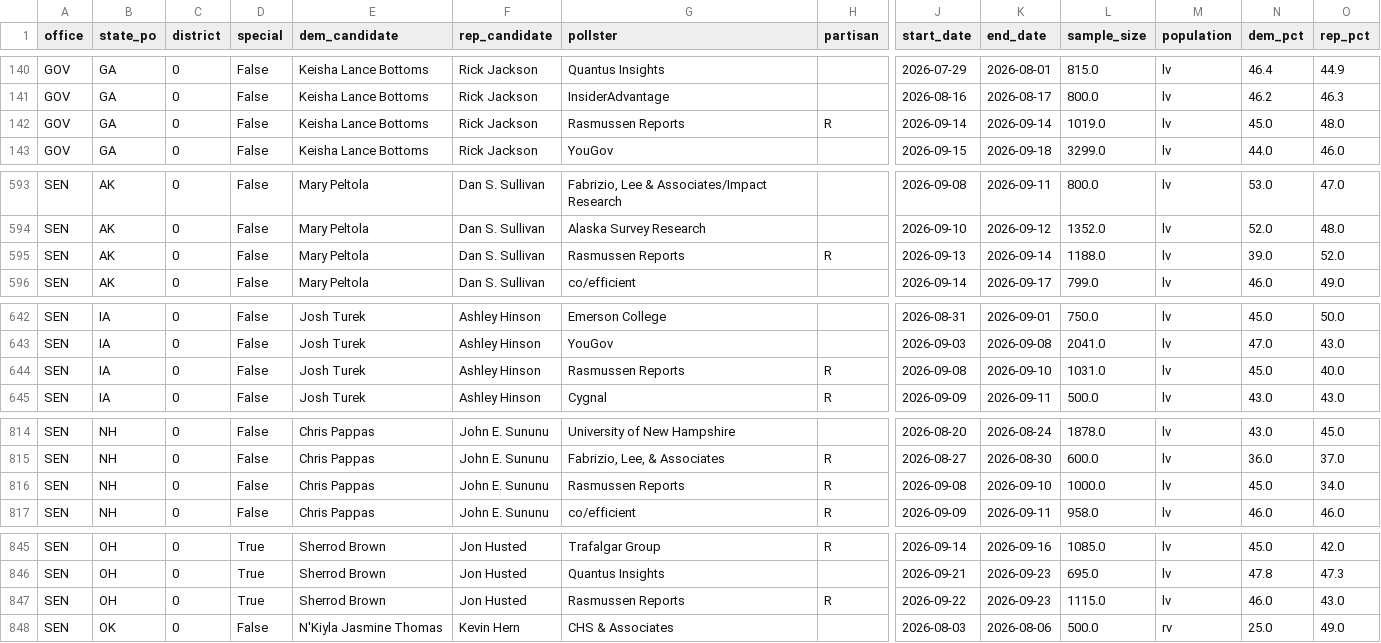
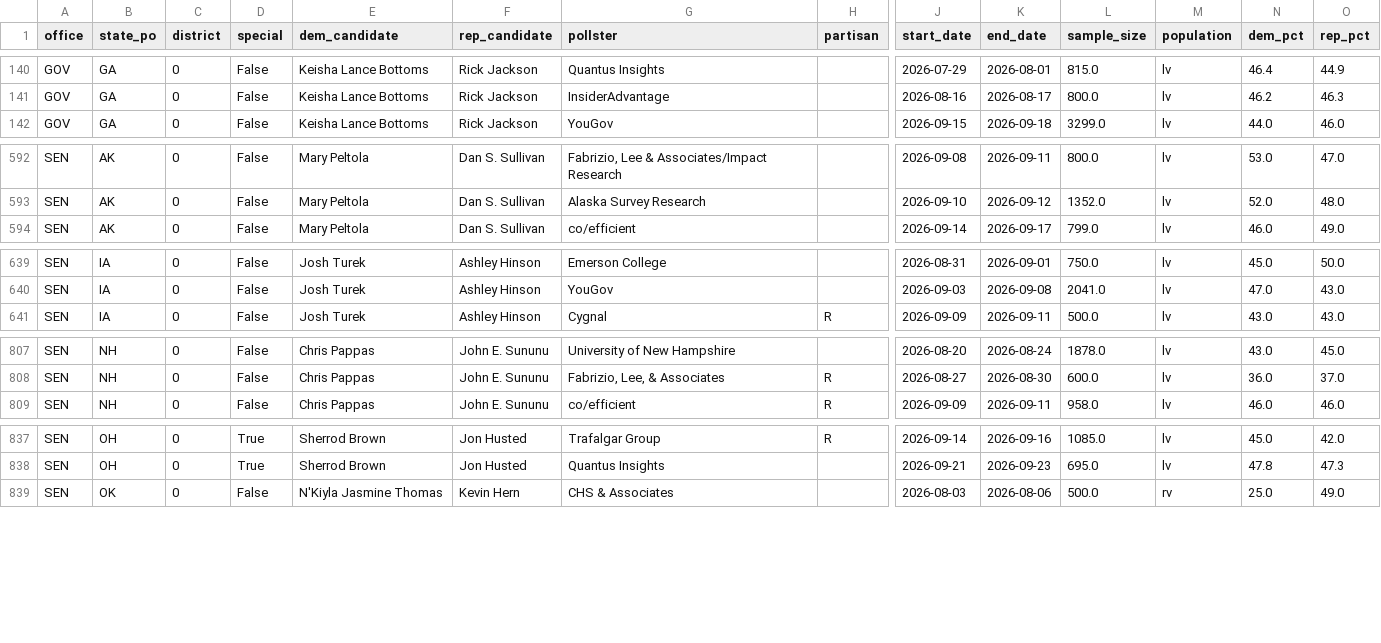
Before and after one commit to kurtawirth/whoshowsup, a CSV file: data/processed/polls_2026_races.csv, drawn as a sheet; only a part is shown, gaps mark what is left out; rows hold the shown columns only; the diff covers the shown part only; the diff names each change by its address in the sheet, - before the commit and + after, or states it on an @@ line.

```diff
--- a/data/processed/polls_2026_races.csv
+++ b/data/processed/polls_2026_races.csv
-row 142: GOV | GA | 0 | False | Keisha Lance Bottoms | Rick Jackson | Rasmussen Reports | R | 2026-09-14 | 2026-09-14 | 1019.0 | lv | 45.0 | 48.0
-row 595: SEN | AK | 0 | False | Mary Peltola | Dan S. Sullivan | Rasmussen Reports | R | 2026-09-13 | 2026-09-14 | 1188.0 | lv | 39.0 | 52.0
-row 644: SEN | IA | 0 | False | Josh Turek | Ashley Hinson | Rasmussen Reports | R | 2026-09-08 | 2026-09-10 | 1031.0 | lv | 45.0 | 40.0
-row 816: SEN | NH | 0 | False | Chris Pappas | John E. Sununu | Rasmussen Reports | R | 2026-09-08 | 2026-09-10 | 1000.0 | lv | 45.0 | 34.0
-row 847: SEN | OH | 0 | True | Sherrod Brown | Jon Husted | Rasmussen Reports | R | 2026-09-22 | 2026-09-23 | 1115.0 | lv | 46.0 | 43.0
```
Also changed, not shown: 4 removed rows elsewhere in this file, data/processed/national_history.csv, data/processed/polls_2026_generic.csv, 17 other files.
